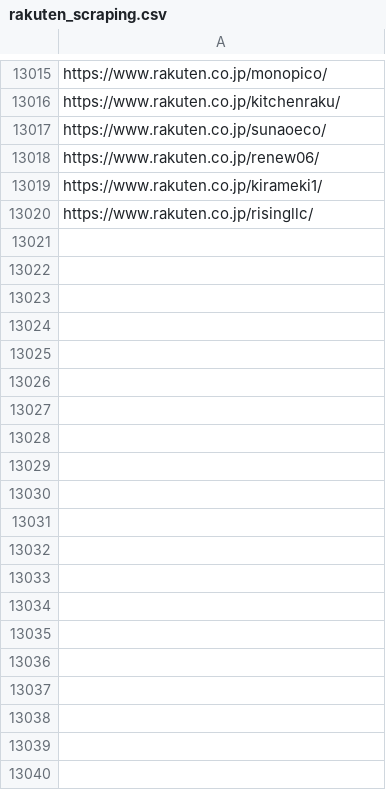
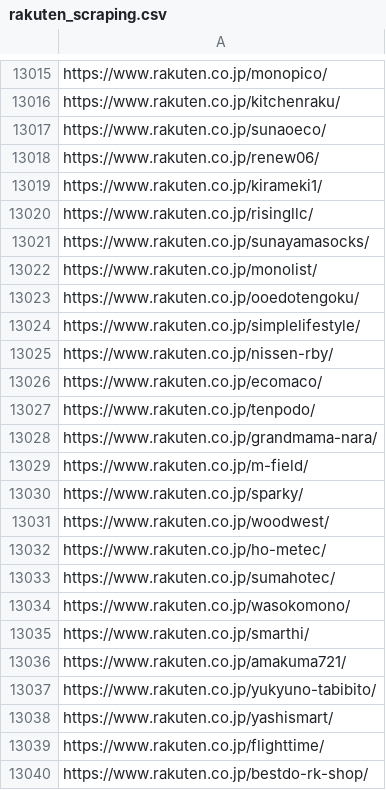
Before and after one commit to toaruman/PROLE, a CSV file: rakuten_scraping.csv, drawn as a sheet; only a part is shown, gaps mark what is left out; the diff covers the shown part only; the diff names each change by its address in the sheet, - before the commit and + after, or states it on an @@ line.

```diff
--- a/rakuten_scraping.csv
+++ b/rakuten_scraping.csv
+row 13021: https://www.rakuten.co.jp/sunayamasocks/
+row 13022: https://www.rakuten.co.jp/monolist/
+row 13023: https://www.rakuten.co.jp/ooedotengoku/
+row 13024: https://www.rakuten.co.jp/simplelifestyle/
+row 13025: https://www.rakuten.co.jp/nissen-rby/
+row 13026: https://www.rakuten.co.jp/ecomaco/
+row 13027: https://www.rakuten.co.jp/tenpodo/
+row 13028: https://www.rakuten.co.jp/grandmama-nara/
+row 13029: https://www.rakuten.co.jp/m-field/
+row 13030: https://www.rakuten.co.jp/sparky/
+row 13031: https://www.rakuten.co.jp/woodwest/
+row 13032: https://www.rakuten.co.jp/ho-metec/
+row 13033: https://www.rakuten.co.jp/sumahotec/
+row 13034: https://www.rakuten.co.jp/wasokomono/
+row 13035: https://www.rakuten.co.jp/smarthi/
+row 13036: https://www.rakuten.co.jp/amakuma721/
+row 13037: https://www.rakuten.co.jp/yukyuno-tabibito/
+row 13038: https://www.rakuten.co.jp/yashismart/
+row 13039: https://www.rakuten.co.jp/flighttime/
+row 13040: https://www.rakuten.co.jp/bestdo-rk-shop/
```
Also changed, not shown: 12 added rows elsewhere in this file, 1 other file.
